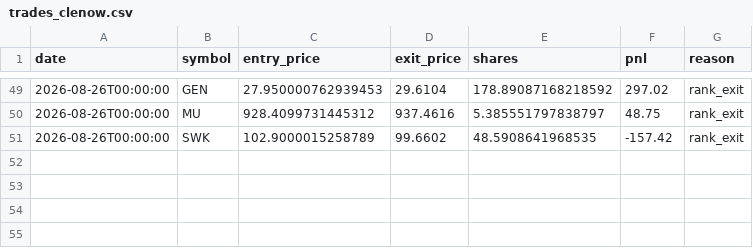
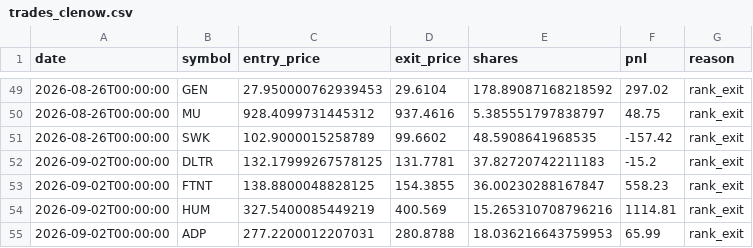
Before and after one commit to RelaxWide/QT, a CSV file: paper_trading/trades_clenow.csv, drawn as a sheet; only a part is shown, gaps mark what is left out; the diff names each change by its address in the sheet, - before the commit and + after, or states it on an @@ line.

```diff
--- a/paper_trading/trades_clenow.csv
+++ b/paper_trading/trades_clenow.csv
+row 52: 2026-09-02T00:00:00 | DLTR | 132.17999267578125 | 131.7781 | 37.82720742211183 | -15.2 | rank_exit
+row 53: 2026-09-02T00:00:00 | FTNT | 138.8800048828125 | 154.3855 | 36.00230288167847 | 558.23 | rank_exit
+row 54: 2026-09-02T00:00:00 | HUM | 327.5400085449219 | 400.569 | 15.265310708796216 | 1114.81 | rank_exit
+row 55: 2026-09-02T00:00:00 | ADP | 277.2200012207031 | 280.8788 | 18.036216643759953 | 65.99 | rank_exit
```
Also changed, not shown: paper_trading/daily_nav.csv, 4 other files.
